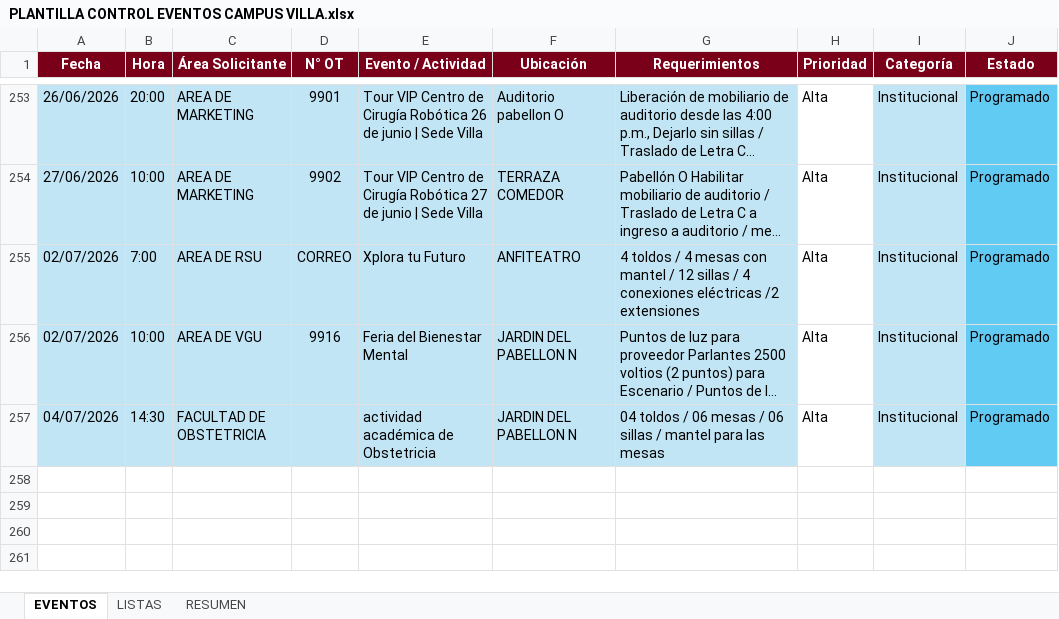
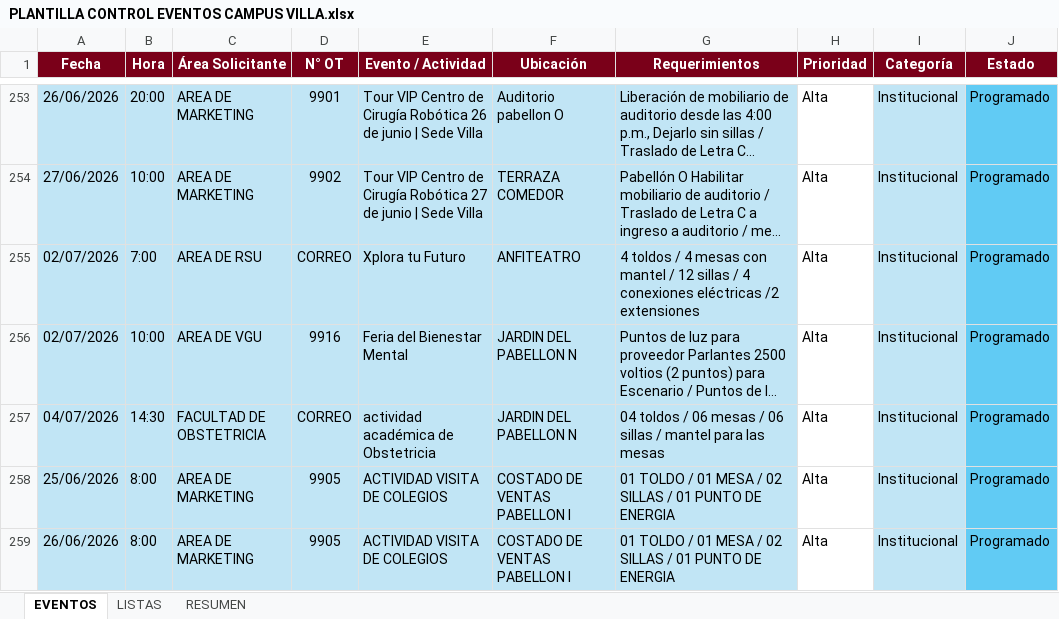
Before and after one commit to frankchavez-cloud/EVENTOS-CAMPUS-VILLA, an Excel workbook: PLANTILLA CONTROL EVENTOS CAMPUS VILLA.xlsx, sheet EVENTOS, drawn as a sheet; only a part is shown, gaps mark what is left out; long unchanged cells end in …; values as stored, in another font and other column widths than the file's, no borders; conditional formats and table styles not drawn; the diff names each change by its address in the sheet, - before the commit and + after, or states it on an @@ line.

Commit message:
Add files via upload

```diff
--- a/PLANTILLA CONTROL EVENTOS CAMPUS VILLA.xlsx (sheet EVENTOS)
+++ b/PLANTILLA CONTROL EVENTOS CAMPUS VILLA.xlsx (sheet EVENTOS)
-D257 (N° OT): (empty)
+D257 (N° OT): CORREO
+row 258: 25/06/2026 | 8:00 | AREA DE MARKETING | 9905 | ACTIVIDAD VISITA DE COLEGIOS | COSTADO DE VENTAS PABELLON I | 01 TOLDO / 01 MESA / 02 SILLAS / 01 PUNTO DE ENERGIA | Alta | Institucional | Programado
+row 259: 26/06/2026 | 8:00 | AREA DE MARKETING | 9905 | ACTIVIDAD VISITA DE COLEGIOS | COSTADO DE VENTAS PABELLON I | 01 TOLDO / 01 MESA / 02 SILLAS / 01 PUNTO DE ENERGIA | Alta | Institucional | Programado
```
